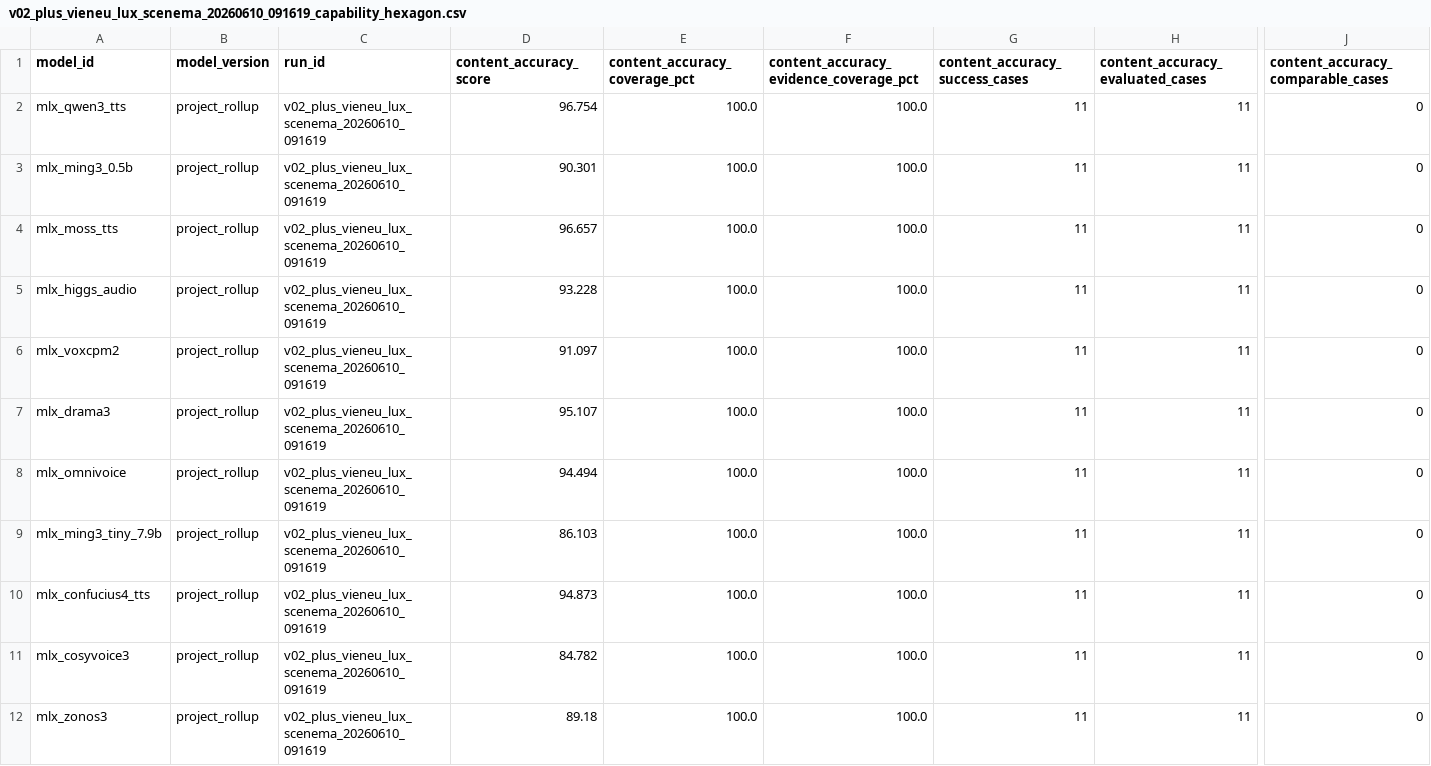
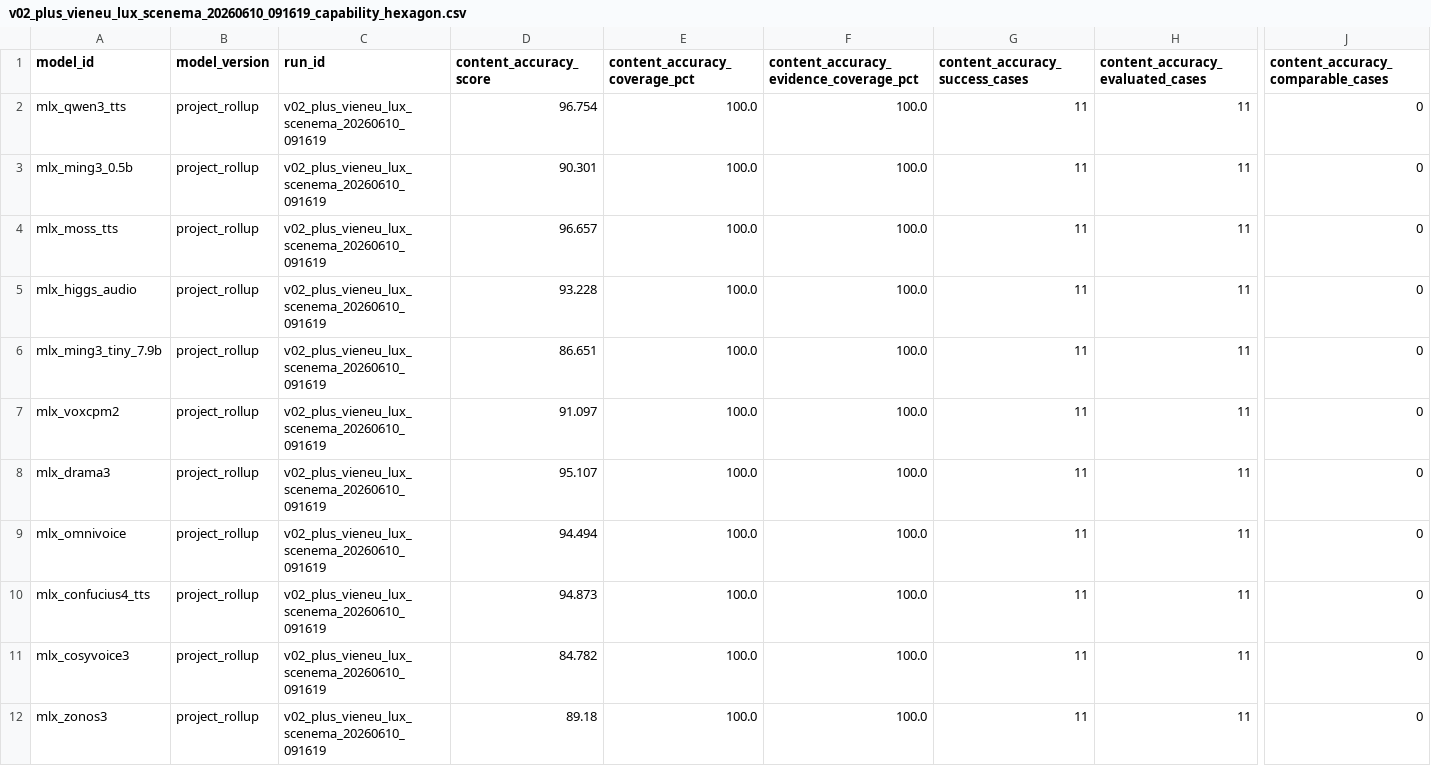
Before and after one commit to vanch007/mlx-tts-benchmarks, a CSV file: reports/v02_plus_vieneu_lux_scenema_20260610_091619_capability_hexagon.csv, drawn as a sheet; only a part is shown, gaps mark what is left out; removed rows and columns are numbered as before the commit, all else as after; rows hold the shown columns only; the diff names each change by its address in the sheet, - before the commit and + after, or states it on an @@ line.

```diff
--- a/reports/v02_plus_vieneu_lux_scenema_20260610_091619_capability_hexagon.csv
+++ b/reports/v02_plus_vieneu_lux_scenema_20260610_091619_capability_hexagon.csv
+row 6: mlx_ming3_tiny_7.9b | project_rollup | v02_plus_vieneu_lux_scenema_20260610_091619 | 86.651 | 100.0 | 100.0 | 11 | 11 | 0
-row 9: mlx_ming3_tiny_7.9b | project_rollup | v02_plus_vieneu_lux_scenema_20260610_091619 | 86.103 | 100.0 | 100.0 | 11 | 11 | 0
```
Also changed, not shown: reports/v02_plus_vieneu_lux_scenema_20260610_091619.leaderboard.csv, reports/v02_plus_vieneu_lux_scenema_20260610_091619_artifact_comparison.csv, 49 other files.
